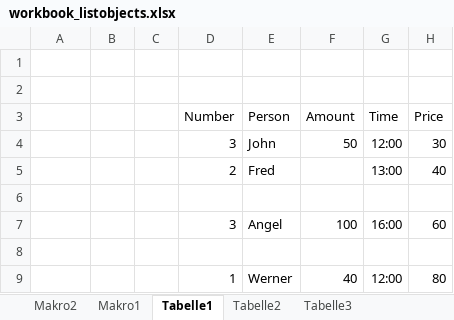
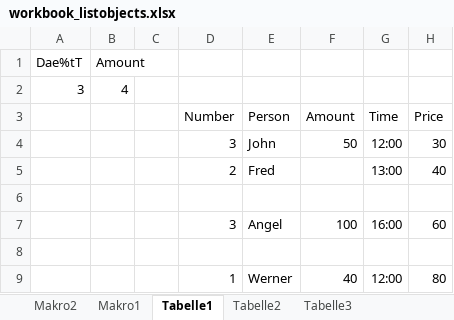
Before and after one commit to Thomas008/robust_excel_ole, an Excel workbook: spec/data/workbook_listobjects.xlsx, sheet Tabelle1, drawn as a sheet; values as stored, in another font and other column widths than the file's, no borders; table styles not drawn; the diff names each change by its address in the sheet, - before the commit and + after, or states it on an @@ line.

Commit message:
alternative column names

```diff
--- a/spec/data/workbook_listobjects.xlsx (sheet Tabelle1)
+++ b/spec/data/workbook_listobjects.xlsx (sheet Tabelle1)
-row 1: (empty)
+row 1: Dae%tT | Amount
-row 2: (empty)
+row 2: 3 | 4
```
Also changed, not shown: 2 other files.
